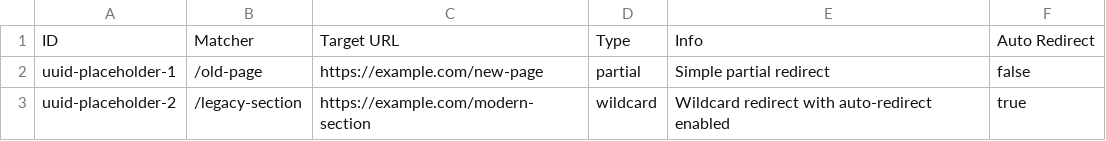
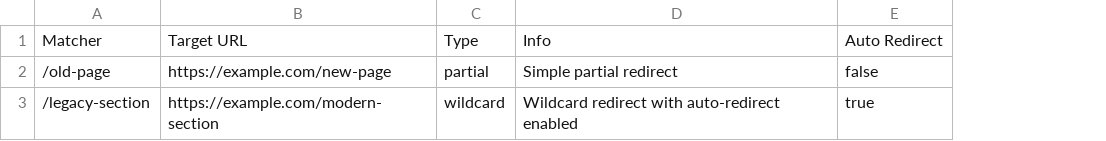
Before and after one commit to DrunkenHusky/SmartRedirectSuite, a CSV file: sample-rules-import.csv, drawn as a sheet; the diff names each change by its address in the sheet, - before the commit and + after, or states it on an @@ line.

Commit message:
Remove ID column from CSV file
Removed ID column from sample-rules-import.csv

```diff
--- a/sample-rules-import.csv
+++ b/sample-rules-import.csv
-column A, rows 1-3: ID | uuid-placeholder-1 | uuid-placeholder-2
```
